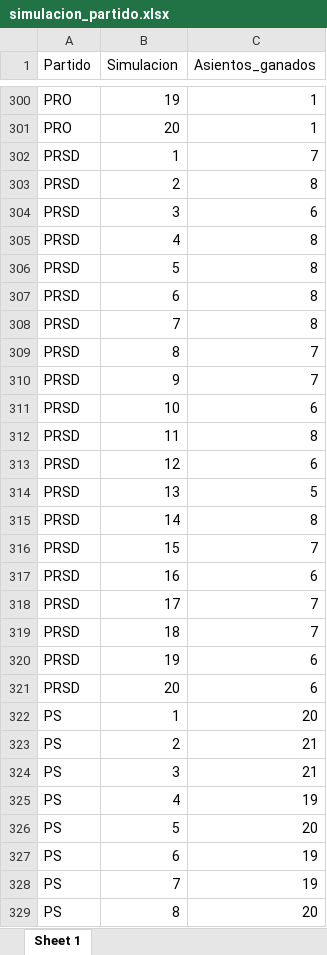
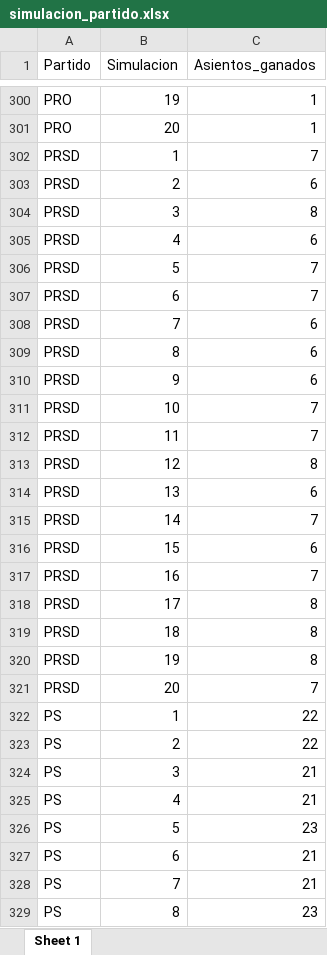
Before and after one commit to goyanedelv/general-election-simulator-chile, an Excel workbook: 98_output/experimento_029_paquetes/simulacion_partido.xlsx, sheet Sheet 1, drawn as a sheet; only a part is shown, gaps mark what is left out; values as stored, in another font and other column widths than the file's, no borders; the diff covers the shown part only; the diff names each change by its address in the sheet, - before the commit and + after, or states it on an @@ line.

```diff
--- a/98_output/experimento_029_paquetes/simulacion_partido.xlsx (sheet Sheet 1)
+++ b/98_output/experimento_029_paquetes/simulacion_partido.xlsx (sheet Sheet 1)
-C303 (Asientos_ganados): 8
+C303 (Asientos_ganados): 6
-C304 (Asientos_ganados): 6
+C304 (Asientos_ganados): 8
-C305 (Asientos_ganados): 8
+C305 (Asientos_ganados): 6
-C306:C307 (Asientos_ganados): 8
+C306:C307 (Asientos_ganados): 7
-C308 (Asientos_ganados): 8
+C308 (Asientos_ganados): 6
-C309:C310 (Asientos_ganados): 7
+C309:C310 (Asientos_ganados): 6
-C311 (Asientos_ganados): 6
+C311 (Asientos_ganados): 7
-C312 (Asientos_ganados): 8
+C312 (Asientos_ganados): 7
-C313 (Asientos_ganados): 6
+C313 (Asientos_ganados): 8
-C314 (Asientos_ganados): 5
+C314 (Asientos_ganados): 6
-C315 (Asientos_ganados): 8
+C315 (Asientos_ganados): 7
-C316 (Asientos_ganados): 7
+C316 (Asientos_ganados): 6
-C317 (Asientos_ganados): 6
+C317 (Asientos_ganados): 7
-C318:C319 (Asientos_ganados): 7
+C318:C319 (Asientos_ganados): 8
-C320 (Asientos_ganados): 6
+C320 (Asientos_ganados): 8
-C321 (Asientos_ganados): 6
+C321 (Asientos_ganados): 7
-C322 (Asientos_ganados): 20
+C322 (Asientos_ganados): 22
-C323 (Asientos_ganados): 21
+C323 (Asientos_ganados): 22
-C325 (Asientos_ganados): 19
+C325 (Asientos_ganados): 21
-C326 (Asientos_ganados): 20
+C326 (Asientos_ganados): 23
-C327:C328 (Asientos_ganados): 19
+C327:C328 (Asientos_ganados): 21
-C329 (Asientos_ganados): 20
+C329 (Asientos_ganados): 23
```
Also changed, not shown: 152 edited cells elsewhere in this sheet, 02_parameter/02_diccionario_coaliciones/diccionario_siglacoa_v2.xlsx, 98_output/experimento_029_paquetes/coalicion_resumen_median.xlsx, 32 other files.
